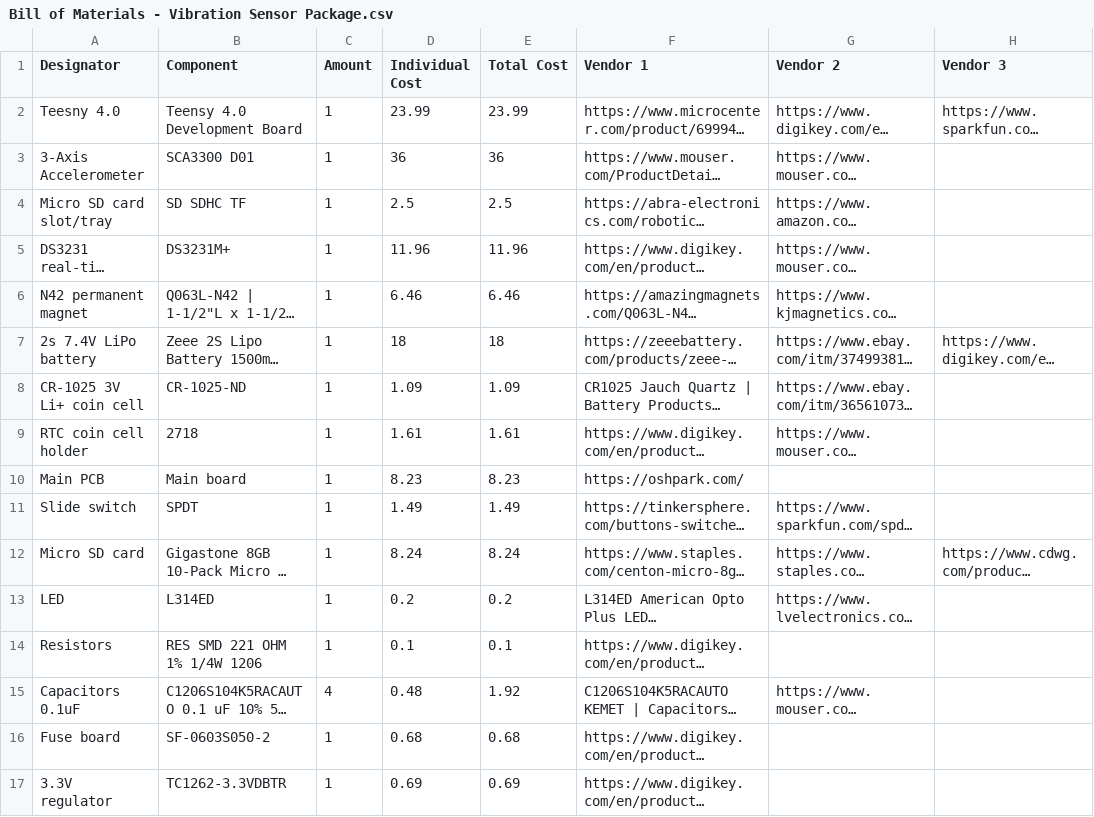
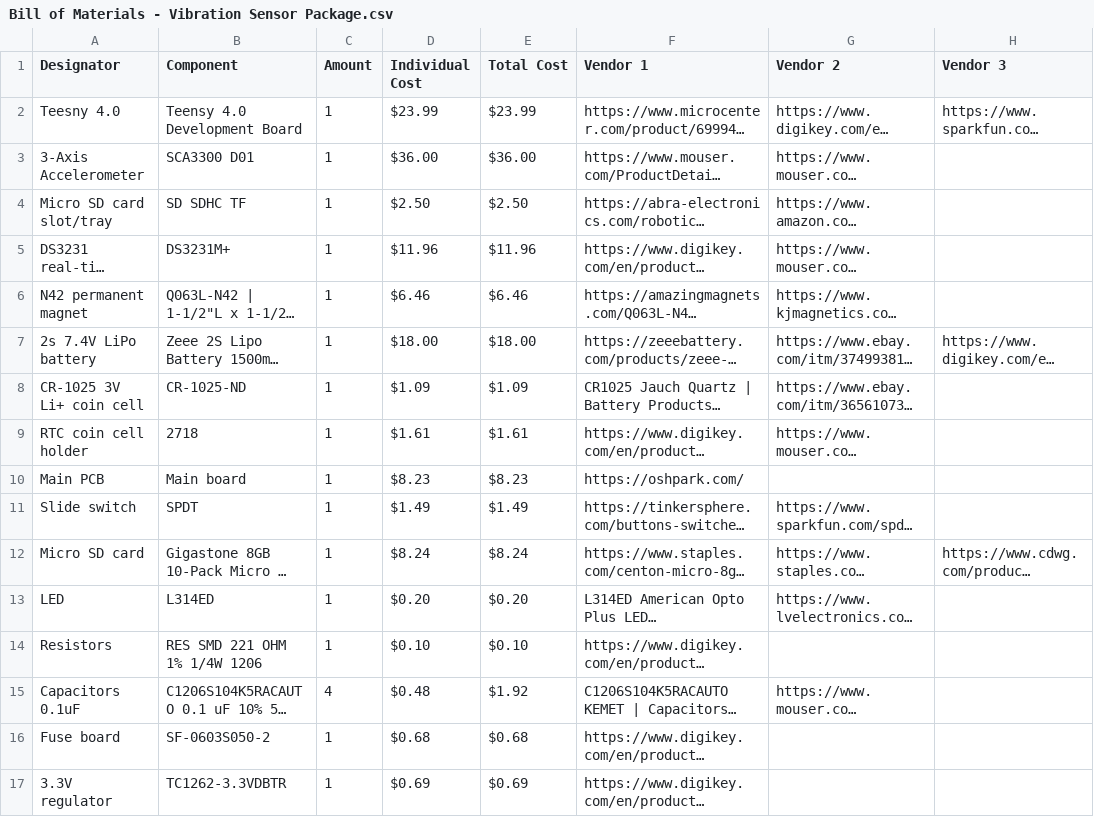
Before and after one commit to ARTS-Laboratory/Drone-Delivered-Vibration-Sensor, a CSV file: system_design/Forth/V0.2.0/Bill of Materials - Vibration Sensor Package.csv, drawn as a sheet; only a part is shown; long unchanged cells end in …; the diff covers the shown part only; the diff names each change by its address in the sheet, - before the commit and + after, or states it on an @@ line.

Commit message:
Update Bill of Materials - Vibration Sensor Package.csv

```diff
--- a/system_design/Forth/V0.2.0/Bill of Materials - Vibration Sensor Package.csv
+++ b/system_design/Forth/V0.2.0/Bill of Materials - Vibration Sensor Package.csv
-D2 (Individual Cost): 23.99
+D2 (Individual Cost): $23.99
-E2 (Total Cost): 23.99
+E2 (Total Cost): $23.99
-D3 (Individual Cost): 36
+D3 (Individual Cost): $36.00
-E3 (Total Cost): 36
+E3 (Total Cost): $36.00
-D4 (Individual Cost): 2.5
+D4 (Individual Cost): $2.50
-E4 (Total Cost): 2.5
+E4 (Total Cost): $2.50
-D5 (Individual Cost): 11.96
+D5 (Individual Cost): $11.96
-E5 (Total Cost): 11.96
+E5 (Total Cost): $11.96
-D6 (Individual Cost): 6.46
+D6 (Individual Cost): $6.46
-E6 (Total Cost): 6.46
+E6 (Total Cost): $6.46
-D7 (Individual Cost): 18
+D7 (Individual Cost): $18.00
-E7 (Total Cost): 18
+E7 (Total Cost): $18.00
-D8 (Individual Cost): 1.09
+D8 (Individual Cost): $1.09
-E8 (Total Cost): 1.09
+E8 (Total Cost): $1.09
-D9 (Individual Cost): 1.61
+D9 (Individual Cost): $1.61
-E9 (Total Cost): 1.61
+E9 (Total Cost): $1.61
-D10 (Individual Cost): 8.23
+D10 (Individual Cost): $8.23
-E10 (Total Cost): 8.23
+E10 (Total Cost): $8.23
-D11 (Individual Cost): 1.49
+D11 (Individual Cost): $1.49
-E11 (Total Cost): 1.49
+E11 (Total Cost): $1.49
-D12 (Individual Cost): 8.24
+D12 (Individual Cost): $8.24
-E12 (Total Cost): 8.24
+E12 (Total Cost): $8.24
-D13 (Individual Cost): 0.2
+D13 (Individual Cost): $0.20
-E13 (Total Cost): 0.2
+E13 (Total Cost): $0.20
-D14 (Individual Cost): 0.1
+D14 (Individual Cost): $0.10
-E14 (Total Cost): 0.1
+E14 (Total Cost): $0.10
-D15 (Individual Cost): 0.48
+D15 (Individual Cost): $0.48
-E15 (Total Cost): 1.92
+E15 (Total Cost): $1.92
-D16 (Individual Cost): 0.68
+D16 (Individual Cost): $0.68
-E16 (Total Cost): 0.68
+E16 (Total Cost): $0.68
-D17 (Individual Cost): 0.69
+D17 (Individual Cost): $0.69
-E17 (Total Cost): 0.69
+E17 (Total Cost): $0.69
```
Also changed, not shown: 1 added row, 1 removed row and 6 edited cells elsewhere in this file.
